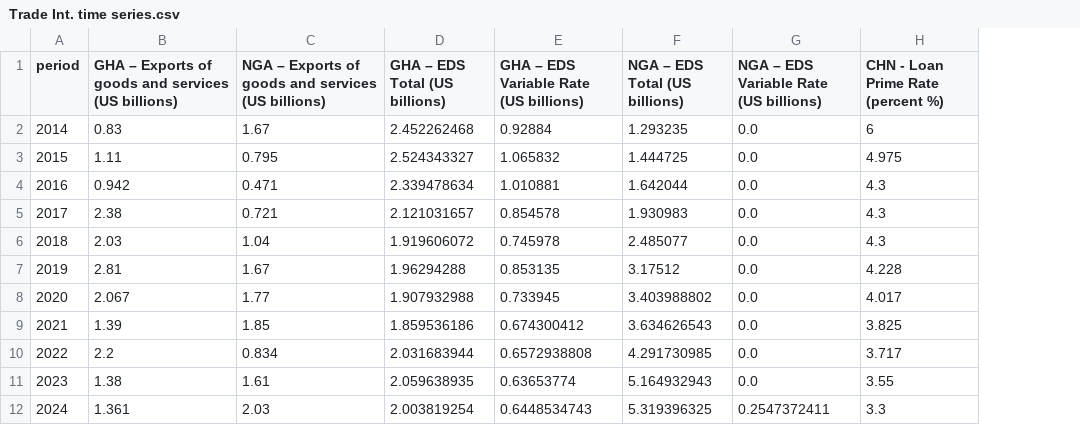
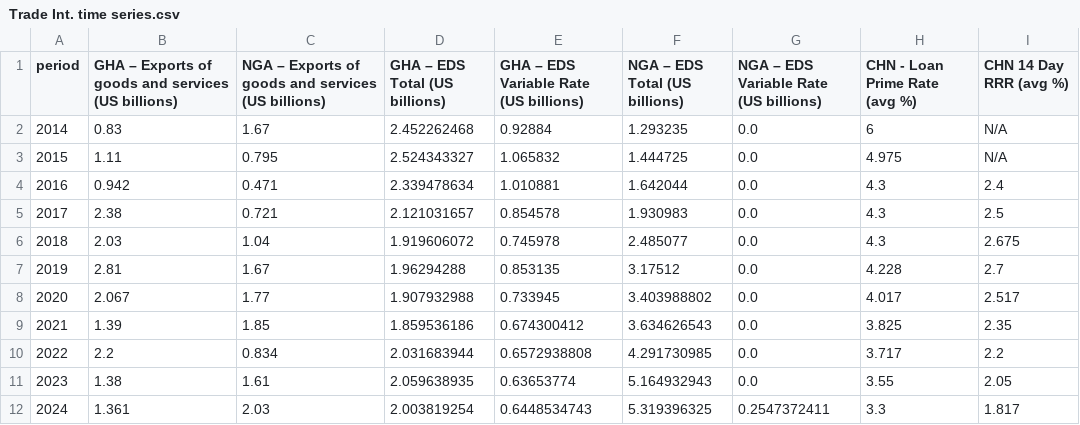
Before and after one commit to zendayasbrother/Trilateral-Export-Vis, a CSV file: Trade Int. time series.csv, drawn as a sheet; the diff names each change by its address in the sheet, - before the commit and + after, or states it on an @@ line.

```diff
--- a/Trade Int. time series.csv
+++ b/Trade Int. time series.csv
+column I (CHN 14 Day RRR (avg %)), rows 2-12: N/A | N/A | 2.4 | 2.5 | 2.675 | 2.7 | 2.517 | 2.35 | 2.2 | 2.05 | 1.817
-H1: CHN - Loan Prime Rate (percent %)
+H1: CHN - Loan Prime Rate (avg %)
```
Also changed, not shown: 1 other file.
